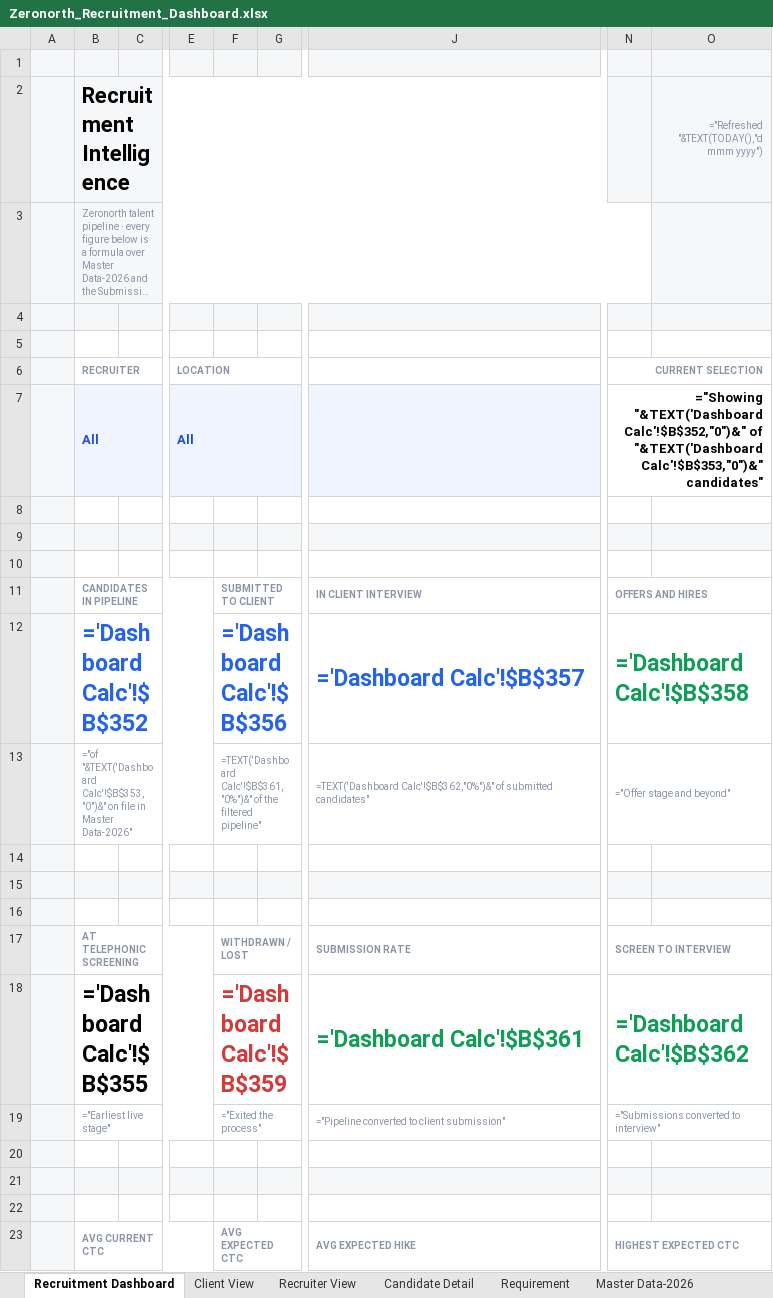
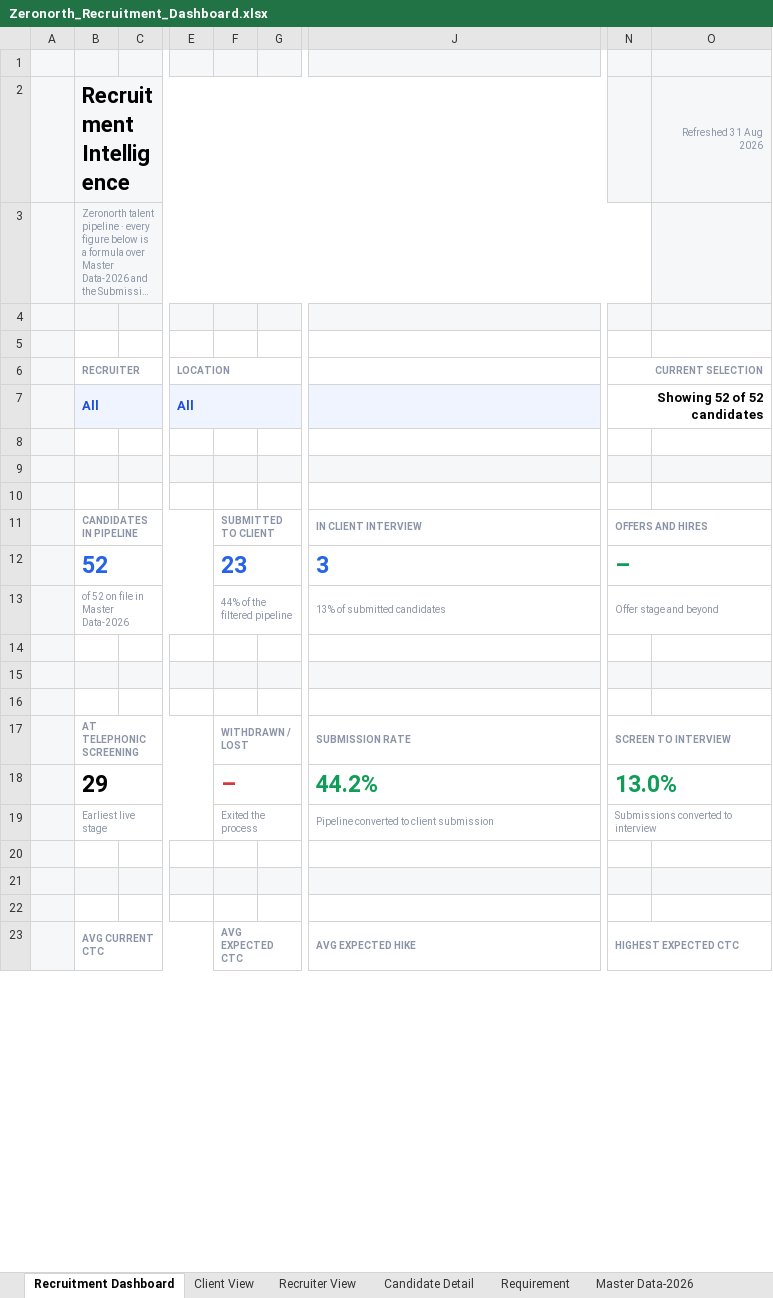
Before and after one commit to barrykhr/barrykhr.github.io, an Excel workbook: recruitment-dashboard/Zeronorth_Recruitment_Dashboard.xlsx, sheet Recruitment Dashboard, drawn as a sheet; only a part is shown, gaps mark what is left out; long unchanged cells end in …; values as stored, in another font and other column widths than the file's, no borders; formulas without a stored value are shown as written; charts and pictures and conditional formats not drawn; removed rows and columns are numbered as before the commit, all else as after; rows hold the shown columns only; the diff covers the shown part only; the diff names each change by its address in the sheet, - before the commit and + after, or states it on an @@ line.

```diff
--- a/recruitment-dashboard/Zeronorth_Recruitment_Dashboard.xlsx (sheet Recruitment Dashboard)
+++ b/recruitment-dashboard/Zeronorth_Recruitment_Dashboard.xlsx (sheet Recruitment Dashboard)
-O2: ="Refreshed "&TEXT(TODAY(),"d mmm yyyy")
+O2: Refreshed 31 Aug 2026
-N7: ="Showing "&TEXT('Dashboard Calc'!$B$352,"0")&" of "&TEXT('Dashboard Calc'!$B$353,"0")&" candidates"
+N7: Showing 52 of 52 candidates
-row 12:  | ='Dashboard Calc'!$B$352 |  |  | ='Dashboard Calc'!$B$356 |  | ='Dashboard Calc'!$B$357 | ='Dashboard Calc'!$B$358
-row 13:  | ="of "&TEXT('Dashboard Calc'!$B$353,"0")&" on file in Master Data-2026" |  |  | =TEXT('Dashboard Calc'!$B$361,"0%")&" of the filtered pipeline" |  | =TEXT('Dashboard Calc'!$B$362,"0%")&" of submitted candidates" | ="Offer stage and beyond"
+row 12:  | 52 |  |  | 23 |  | 3 | –
+row 13:  | of 52 on file in Master Data-2026 |  |  | 44% of the filtered pipeline |  | 13% of submitted candidates | Offer stage and beyond
-row 18:  | ='Dashboard Calc'!$B$355 |  |  | ='Dashboard Calc'!$B$359 |  | ='Dashboard Calc'!$B$361 | ='Dashboard Calc'!$B$362
+row 18:  | 29 |  |  | – |  | 44.2% | 13.0%
-B19 (Recruitment Intelligence): ="Earliest live stage"
+B19 (Recruitment Intelligence): Earliest live stage
-F19: ="Exited the process"
+F19: Exited the process
-J19: ="Pipeline converted to client submission"
+J19: Pipeline converted to client submission
-N19: ="Submissions converted to interview"
+N19: Submissions converted to interview
```
Also changed, not shown: 27 added rows, 27 removed rows and 4 edited cells elsewhere in this sheet, sheet Dashboard Calc, sheet Recruiter View, sheet Client View, sheet Candidate Detail, hidden cells, 3 other files.
